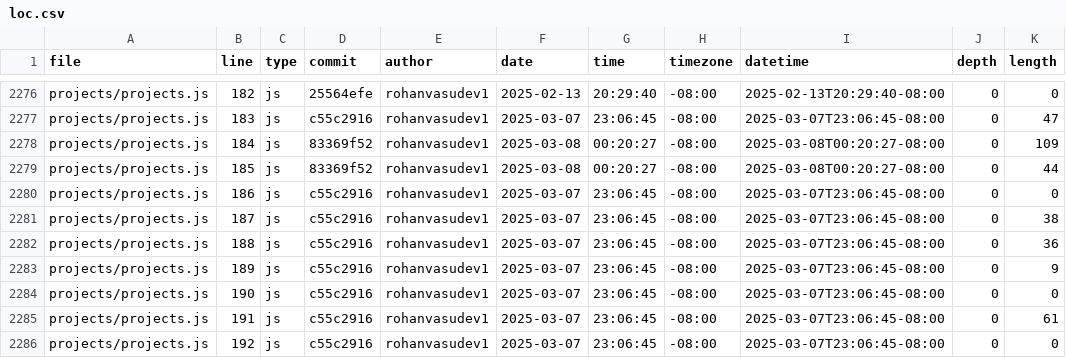
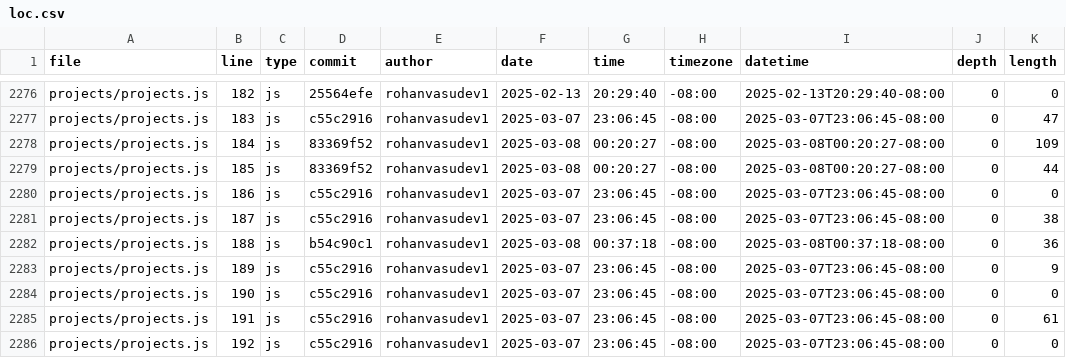
Before and after one commit to Rohanvasudev1/portfolio, a CSV file: meta/loc.csv, drawn as a sheet; only a part is shown, gaps mark what is left out.

```diff
--- a/meta/loc.csv
+++ b/meta/loc.csv
@@ -2281,3 +2281,3 @@ projects/projects.js,186,js,c55c2916,rohanvasudev1,2025-03-07,23:06:45,-08:00,20
 projects/projects.js,187,js,c55c2916,rohanvasudev1,2025-03-07,23:06:45,-08:00,2025-03-07T23:06:45-08:00,0,38
-projects/projects.js,188,js,c55c2916,rohanvasudev1,2025-03-07,23:06:45,-08:00,2025-03-07T23:06:45-08:00,0,36
+projects/projects.js,188,js,b54c90c1,rohanvasudev1,2025-03-08,00:37:18,-08:00,2025-03-08T00:37:18-08:00,0,36
 projects/projects.js,189,js,c55c2916,rohanvasudev1,2025-03-07,23:06:45,-08:00,2025-03-07T23:06:45-08:00,0,9
```
